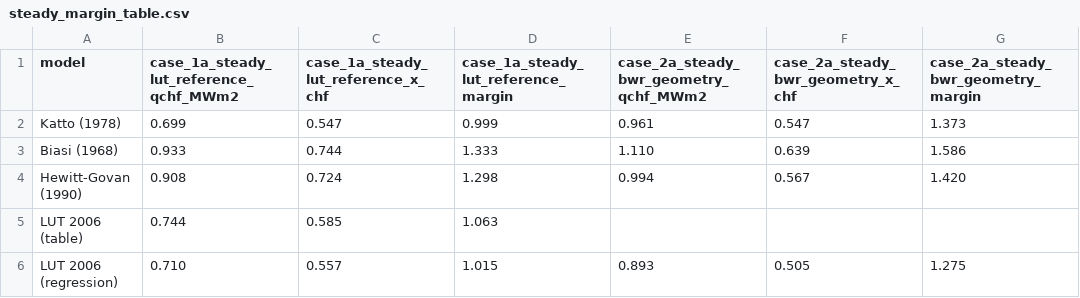
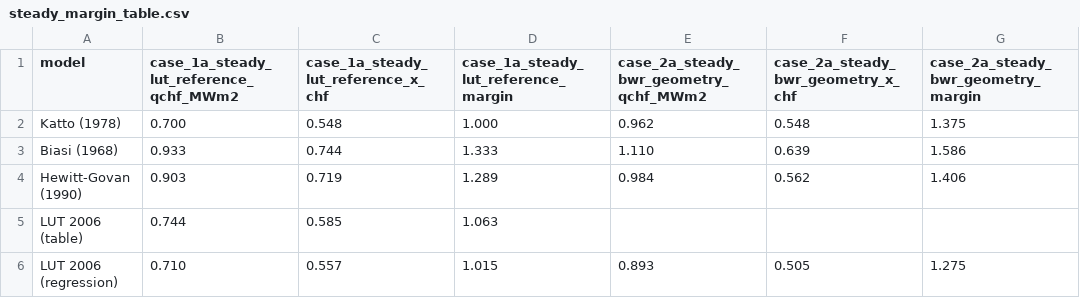
Before and after one commit to pypp1/Multiphase_CHF_review, a CSV file: data visualisation/steady_margin_table.csv, drawn as a sheet.

Commit message:
water properties table revised, katto code typo error corrected

```diff
--- a/data visualisation/steady_margin_table.csv
+++ b/data visualisation/steady_margin_table.csv
@@ -1,5 +1,5 @@
 model,case_1a_steady_lut_reference_qchf_MWm2,case_1a_steady_lut_reference_x_chf,case_1a_steady_lut_reference_margin,case_2a_steady_bwr_geometry_qchf_MWm2,case_2a_steady_bwr_geometry_x_chf,case_2a_steady_bwr_geometry_margin
-Katto (1978),0.699,0.547,0.999,0.961,0.547,1.373
+Katto (1978),0.700,0.548,1.000,0.962,0.548,1.375
 Biasi (1968),0.933,0.744,1.333,1.110,0.639,1.586
-Hewitt-Govan (1990),0.908,0.724,1.298,0.994,0.567,1.420
+Hewitt-Govan (1990),0.903,0.719,1.289,0.984,0.562,1.406
 LUT 2006 (table),0.744,0.585,1.063,,,
```
Also changed, not shown: 8 other files.
